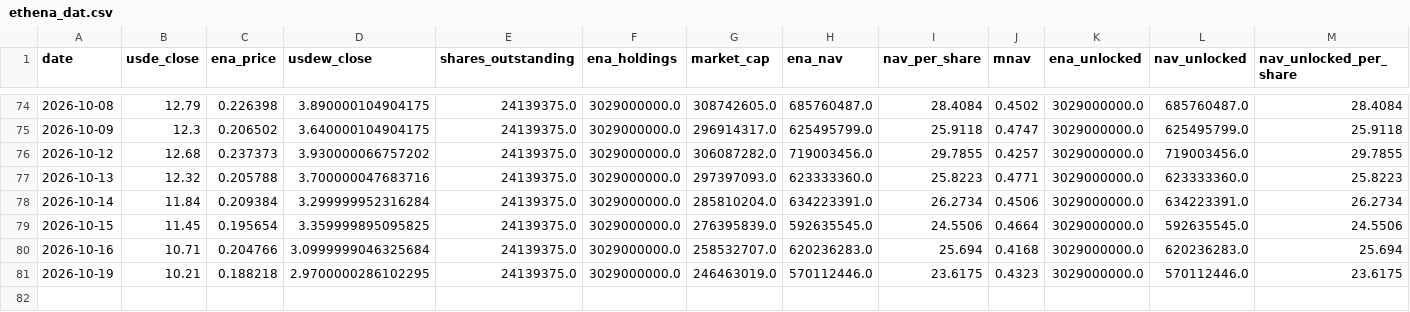
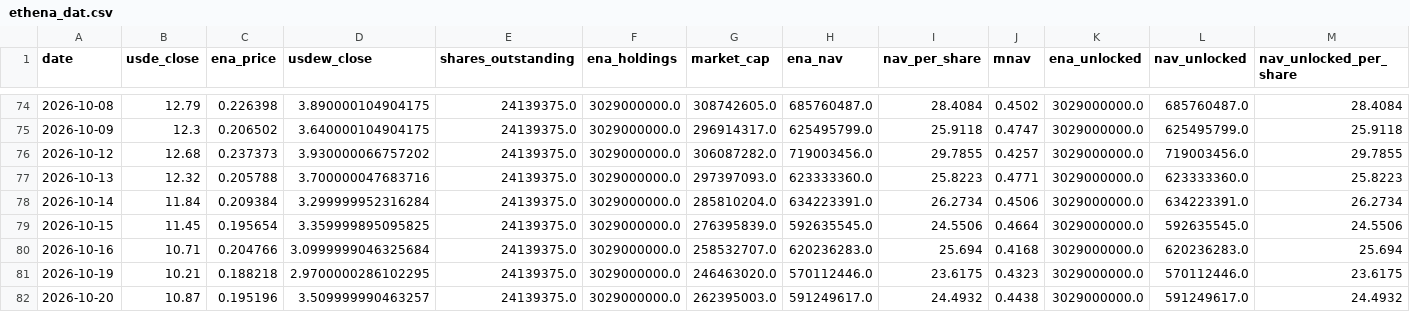
Before and after one commit to QorbQuant/EthenaDAT, a CSV file: output/ethena_dat.csv, drawn as a sheet; only a part is shown, gaps mark what is left out; rows hold the shown columns only; the diff names each change by its address in the sheet, - before the commit and + after, or states it on an @@ line.

```diff
--- a/output/ethena_dat.csv
+++ b/output/ethena_dat.csv
-G81 (market_cap): 246463019.0
+G81 (market_cap): 246463020.0
+row 82: 2026-10-20 | 10.87 | 0.195196 | 3.509999990463257 | 24139375.0 | 3029000000.0 | 262395003.0 | 591249617.0 | 24.4932 | 0.4438 | 3029000000.0 | 591249617.0 | 24.4932
```
Also changed, not shown: 5 other files.
